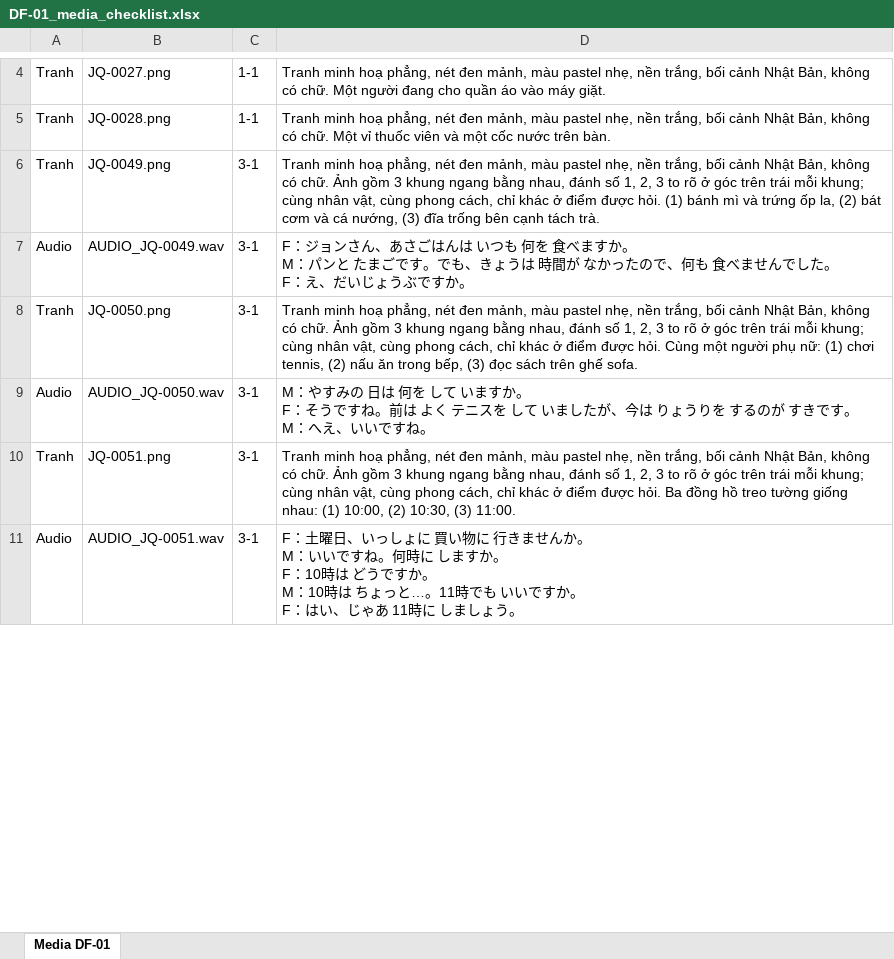
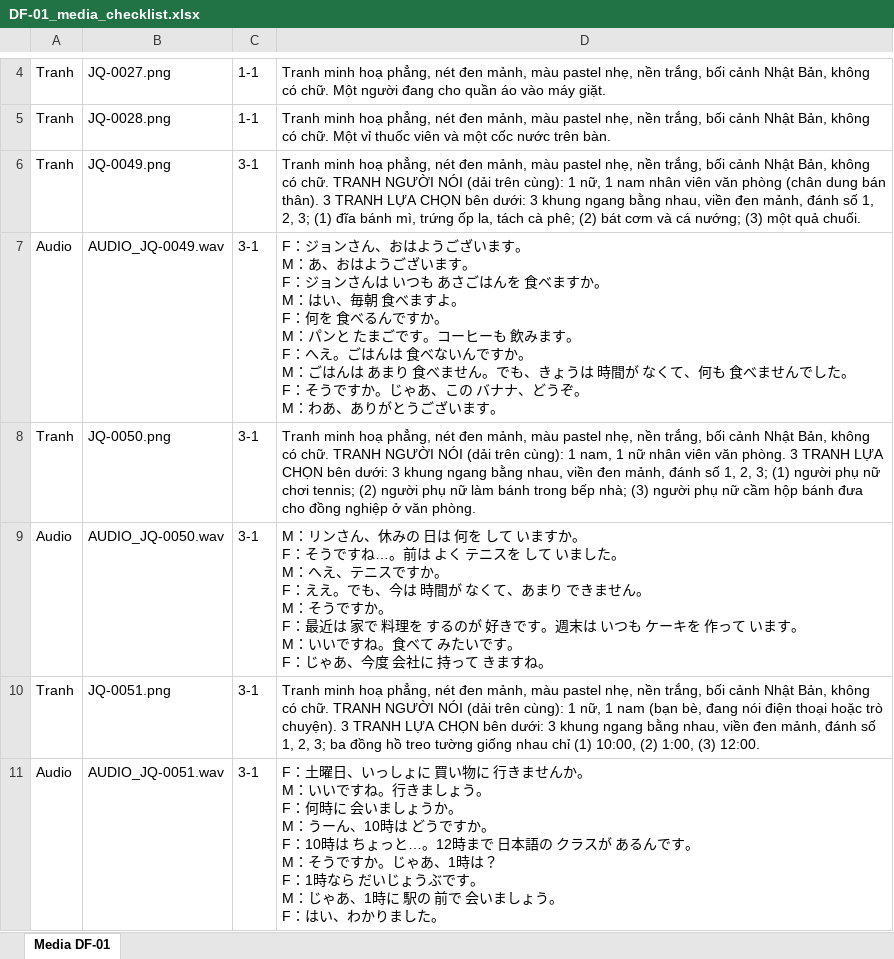
Before and after one commit to minhthuyk46/minhthuyk46, an Excel workbook: exports/DF-01_media_checklist.xlsx, sheet Media DF-01, drawn as a sheet; only a part is shown, gaps mark what is left out; values as stored, in another font and other column widths than the file's, no borders; ↵ is a line break in a cell; the diff covers the shown part only; the diff names each change by its address in the sheet, - before the commit and + after, or states it on an @@ line.

```diff
--- a/exports/DF-01_media_checklist.xlsx (sheet Media DF-01)
+++ b/exports/DF-01_media_checklist.xlsx (sheet Media DF-01)
-D6: …có chữ. Ảnh gồm 3 khung ngang bằng nhau, đánh số 1, 2, 3 to rõ ở góc trên trái mỗi khung; cùng nhân vật, cùng phong cách, chỉ khác ở điểm được hỏi. (1) bánh mì và trứng ốp la, (2) bát cơm và cá nướng, (3) đĩa trống bên cạnh tách trà.
+D6: …có chữ. TRANH NGƯỜI NÓI (dải trên cùng): 1 nữ, 1 nam nhân viên văn phòng (chân dung bán thân). 3 TRANH LỰA CHỌN bên dưới: 3 khung ngang bằng nhau, viền đen mảnh, đánh số 1, 2, 3; (1) đĩa bánh mì, trứng ốp la, tách cà phê; (2) bát cơm và cá nướng; (3) một quả chuối.
-D7: …ンさん、あさごはんは いつも 何を 食べますか。 ↵ M：パンと たまごです。でも、きょうは 時間が なかったので、何も 食べませんでした。 ↵ F：え、だいじょうぶですか。
+D7: …ンさん、おはようございます。 ↵ M：あ、おはようございます。 ↵ F：ジョンさんは いつも あさごはんを 食べますか。 ↵ M：はい、毎朝 食べますよ。 ↵ F：何を 食べるんですか。 ↵ M：パンと たまごです。コーヒーも 飲みます。 ↵ F：へえ。ごはんは 食べないんですか。 ↵ M：ごはんは あまり 食べません。でも、きょうは 時間が なくて、何も 食べませんでした。 ↵ F：そうですか。じゃあ、この バナナ、どうぞ。 ↵ M：わあ、ありがとうございます。
-D8: …có chữ. Ảnh gồm 3 khung ngang bằng nhau, đánh số 1, 2, 3 to rõ ở góc trên trái mỗi khung; cùng nhân vật, cùng phong cách, chỉ khác ở điểm được hỏi. Cùng một người phụ nữ: (1) chơi tennis, (2) nấu ăn trong bếp, (3) đọc sách trên ghế sofa.
+D8: …có chữ. TRANH NGƯỜI NÓI (dải trên cùng): 1 nam, 1 nữ nhân viên văn phòng. 3 TRANH LỰA CHỌN bên dưới: 3 khung ngang bằng nhau, viền đen mảnh, đánh số 1, 2, 3; (1) người phụ nữ chơi tennis; (2) người phụ nữ làm bánh trong bếp nhà; (3) người phụ nữ cầm hộp bánh đưa cho đồng nghiệp ở văn phòng.
-D9: M：やすみの 日は 何を して いますか。 ↵ F：そうですね。前は よく テニスを して いましたが、今は りょうりを するのが すきです。 ↵ M：へえ、いいですね。
+D9: M：リンさん、休みの 日は 何を して いますか。 ↵ F：そうですね…。前は よく テニスを して いました。 ↵ M：へえ、テニスですか。 ↵ F：ええ。でも、今は 時間が なくて、あまり できません。 ↵ M：そうですか。 ↵ F：最近は 家で 料理を するのが 好きです。週末は いつも ケーキを 作って います。 ↵ M：いいですね。食べて みたいです。 ↵ F：じゃあ、今度 会社に 持って きますね。
-D10: …có chữ. Ảnh gồm 3 khung ngang bằng nhau, đánh số 1, 2, 3 to rõ ở góc trên trái mỗi khung; cùng nhân vật, cùng phong cách, chỉ khác ở điểm được hỏi. Ba đồng hồ treo tường giống nhau: (1) 10:00, (2) 10:30, (3) 11:00.
+D10: …có chữ. TRANH NGƯỜI NÓI (dải trên cùng): 1 nữ, 1 nam (bạn bè, đang nói điện thoại hoặc trò chuyện). 3 TRANH LỰA CHỌN bên dưới: 3 khung ngang bằng nhau, viền đen mảnh, đánh số 1, 2, 3; ba đồng hồ treo tường giống nhau chỉ (1) 10:00, (2) 1:00, (3) 12:00.
-D11: …ですね。何時に しますか。 ↵ F：10時は どうですか。 ↵ M：10時は ちょっと…。11時でも いいですか。 ↵ F：はい、じゃあ 11時に しましょう。
+D11: …ですね。行きましょう。 ↵ F：何時に 会いましょうか。 ↵ M：うーん、10時は どうですか。 ↵ F：10時は ちょっと…。12時まで 日本語の クラスが あるんです。 ↵ M：そうですか。じゃあ、1時は？ ↵ F：1時なら だいじょうぶです。 ↵ M：じゃあ、1時に 駅の 前で 会いましょう。 ↵ F：はい、わかりました。
```
Also changed, not shown: 16 edited cells elsewhere in this sheet, exports/DF-01_LMS_import.xlsx, 8 other files.
